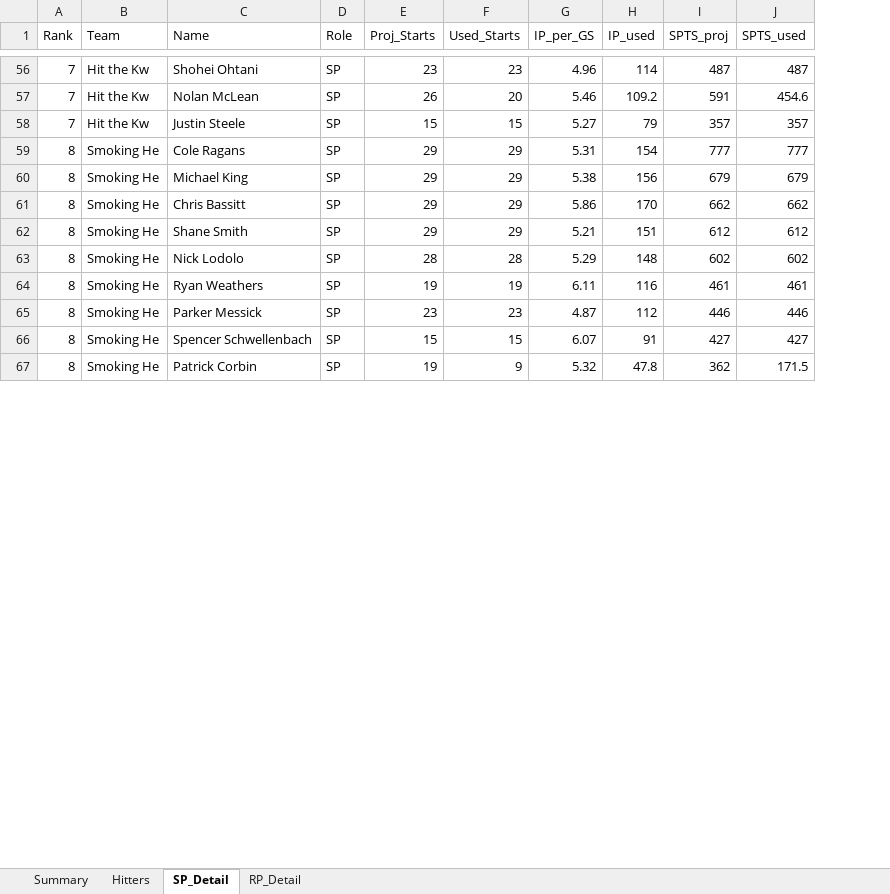
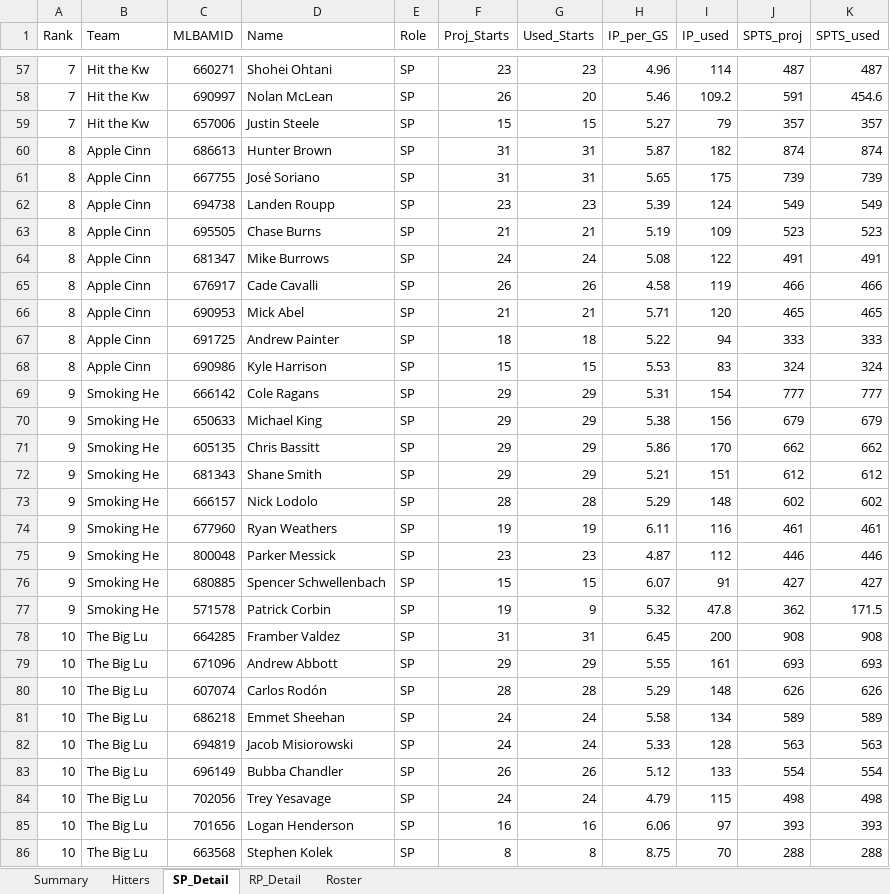
Before and after one commit to zclark9923/powerrankingapp, an Excel workbook: ottoneu_power_rankings.xlsx, sheet SP_Detail, drawn as a sheet; only a part is shown, gaps mark what is left out; values as stored, in another font and other column widths than the file's, no borders; addresses are those after the commit; the diff covers the shown part only; the diff names each change by its address in the sheet, - before the commit and + after, or states it on an @@ line.

```diff
--- a/ottoneu_power_rankings.xlsx (sheet SP_Detail)
+++ b/ottoneu_power_rankings.xlsx (sheet SP_Detail)
+sheet tab: Roster
+column C (MLBAMID), rows 57-59: 660271 | 690997 | 657006; rows 69-77: 666142 | 650633 | 605135 | 681343 | 666157 | 677960 | 800048 | 680885 | 571578
+row 60: 8 | Apple Cinn | 686613 | Hunter Brown | SP | 31 | 31 | 5.87 | 182 | 874 | 874
+row 61: 8 | Apple Cinn | 667755 | José Soriano | SP | 31 | 31 | 5.65 | 175 | 739 | 739
+row 62: 8 | Apple Cinn | 694738 | Landen Roupp | SP | 23 | 23 | 5.39 | 124 | 549 | 549
+row 63: 8 | Apple Cinn | 695505 | Chase Burns | SP | 21 | 21 | 5.19 | 109 | 523 | 523
+row 64: 8 | Apple Cinn | 681347 | Mike Burrows | SP | 24 | 24 | 5.08 | 122 | 491 | 491
+row 65: 8 | Apple Cinn | 676917 | Cade Cavalli | SP | 26 | 26 | 4.58 | 119 | 466 | 466
+row 66: 8 | Apple Cinn | 690953 | Mick Abel | SP | 21 | 21 | 5.71 | 120 | 465 | 465
+row 67: 8 | Apple Cinn | 691725 | Andrew Painter | SP | 18 | 18 | 5.22 | 94 | 333 | 333
+row 68: 8 | Apple Cinn | 690986 | Kyle Harrison | SP | 15 | 15 | 5.53 | 83 | 324 | 324
-A69:A77 (Rank): 8
+A69:A77 (Rank): 9
+row 78: 10 | The Big Lu | 664285 | Framber Valdez | SP | 31 | 31 | 6.45 | 200 | 908 | 908
+row 79: 10 | The Big Lu | 671096 | Andrew Abbott | SP | 29 | 29 | 5.55 | 161 | 693 | 693
+row 80: 10 | The Big Lu | 607074 | Carlos Rodón | SP | 28 | 28 | 5.29 | 148 | 626 | 626
+row 81: 10 | The Big Lu | 686218 | Emmet Sheehan | SP | 24 | 24 | 5.58 | 134 | 589 | 589
+row 82: 10 | The Big Lu | 694819 | Jacob Misiorowski | SP | 24 | 24 | 5.33 | 128 | 563 | 563
+row 83: 10 | The Big Lu | 696149 | Bubba Chandler | SP | 26 | 26 | 5.12 | 133 | 554 | 554
+row 84: 10 | The Big Lu | 702056 | Trey Yesavage | SP | 24 | 24 | 4.79 | 115 | 498 | 498
+row 85: 10 | The Big Lu | 701656 | Logan Henderson | SP | 16 | 16 | 6.06 | 97 | 393 | 393
+row 86: 10 | The Big Lu | 663568 | Stephen Kolek | SP | 8 | 8 | 8.75 | 70 | 288 | 288
```
Also changed, not shown: 3 added rows, 19 removed rows and 15 edited cells elsewhere in this sheet, sheet Hitters, sheet RP_Detail, sheet Summary, 2 other files.
